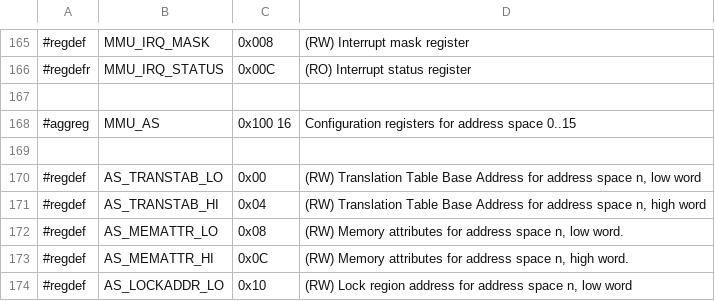
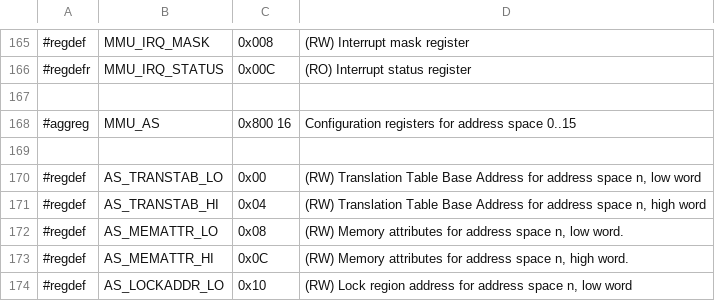
Before and after one commit to ua1arn/hftrx, a CSV file: tools/genregdefs/aw_t507/gpu.csv, drawn as a sheet; only a part is shown, gaps mark what is left out.

```diff
--- a/tools/genregdefs/aw_t507/gpu.csv
+++ b/tools/genregdefs/aw_t507/gpu.csv
@@ -167,3 +167,3 @@
 
-#aggreg; MMU_AS; 0x100 16; Configuration registers for address space 0..15
+#aggreg; MMU_AS; 0x800 16; Configuration registers for address space 0..15
 
```
Also changed, not shown: 8 other files.
